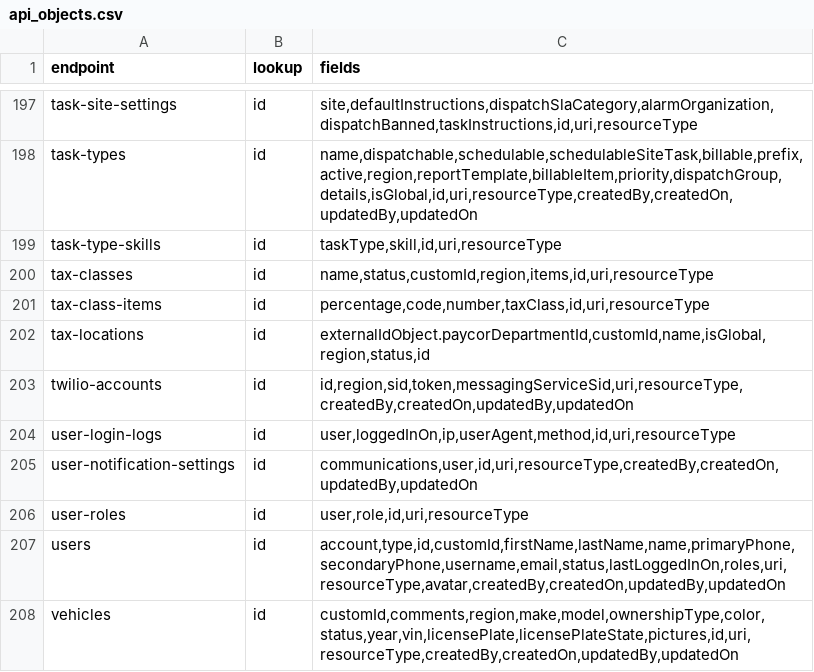
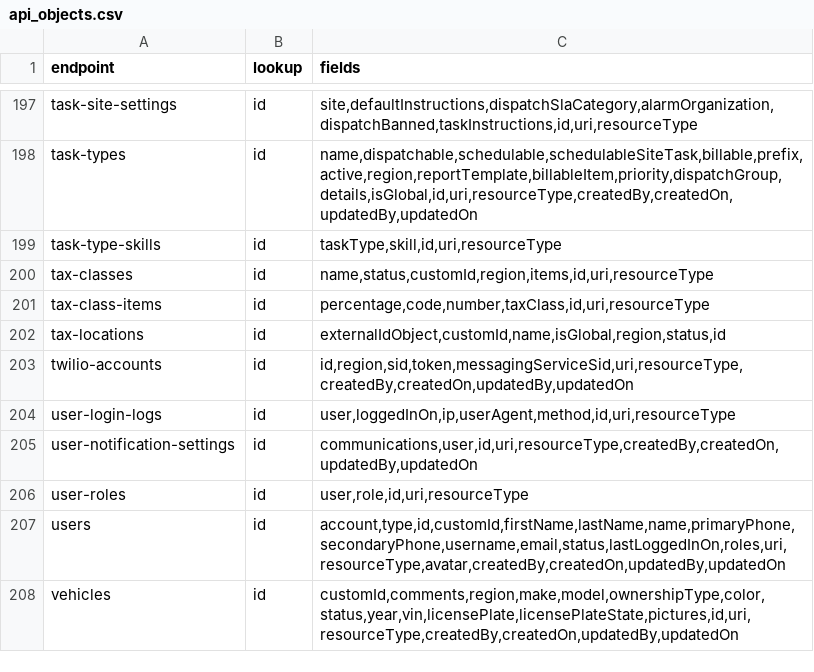
Before and after one commit to LiOdDo/streamlit-batchfile-convert, a CSV file: api_objects.csv, drawn as a sheet; only a part is shown, gaps mark what is left out.

Commit message:
Update api_objects.csv

```diff
--- a/api_objects.csv
+++ b/api_objects.csv
@@ -201,3 +201,3 @@ tax-classes,id,"name,status,customId,region,items,id,uri,resourceType"
 tax-class-items,id,"percentage,code,number,taxClass,id,uri,resourceType"
-tax-locations,id,"externalIdObject.paycorDepartmentId,customId,name,isGlobal,region,status,id"
+tax-locations,id,"externalIdObject,customId,name,isGlobal,region,status,id"
 twilio-accounts,id,"id,region,sid,token,messagingServiceSid,uri,resourceType,createdBy,createdOn,updatedBy,updatedOn"
```
